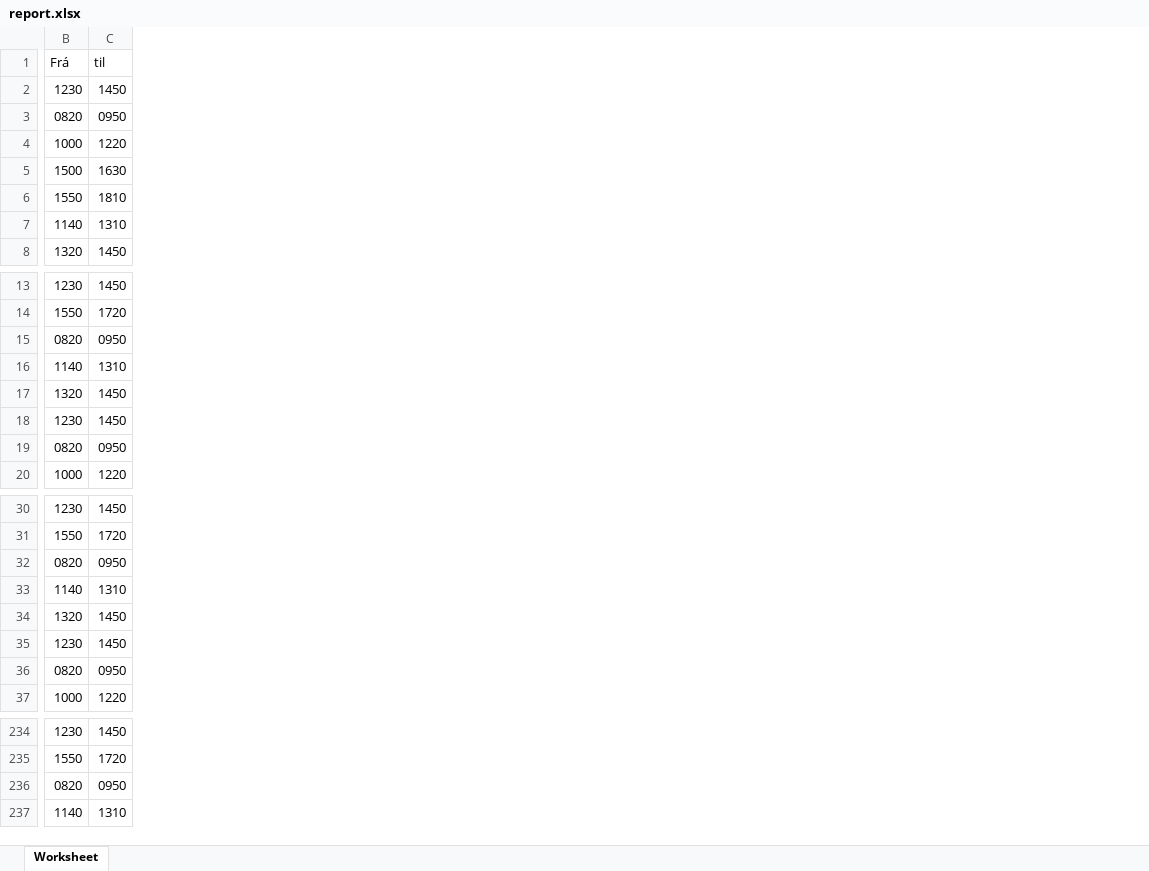
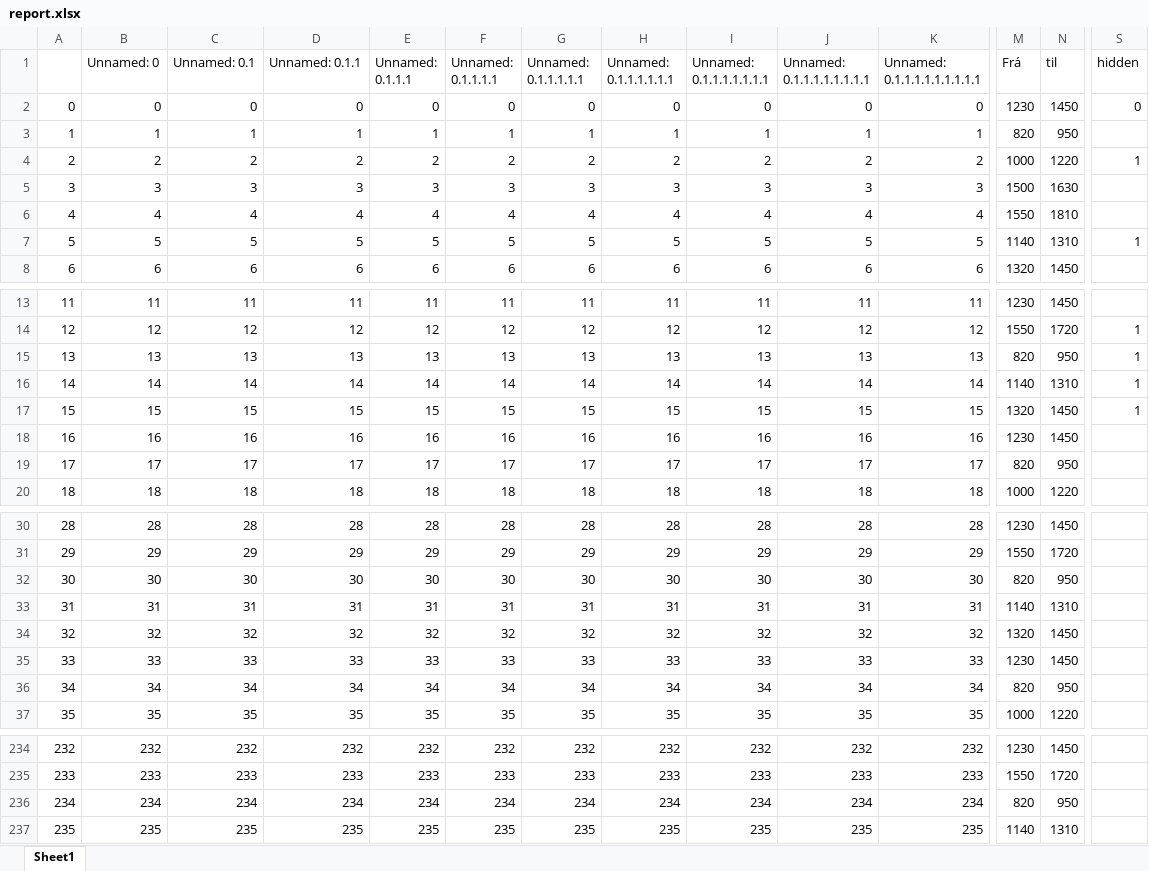
Before and after one commit to GuardKenzie/stundatafla, an Excel workbook: sheets/report.xlsx, sheet Sheet1, drawn as a sheet; only a part is shown, gaps mark what is left out; values as stored, in another font and other column widths than the file's, no cell formats; addresses are those after the commit; the diff covers the shown part only; the diff names each change by its address in the sheet, - before the commit and + after, or states it on an @@ line.

```diff
--- a/sheets/report.xlsx (sheet Sheet1)
+++ b/sheets/report.xlsx (sheet Sheet1)
-sheet tab: Worksheet
+sheet tab: Sheet1
+column A, rows 2-8: 0 | 1 | 2 | 3 | 4 | 5 | 6; rows 13-20: 11 | 12 | 13 | 14 | 15 | 16 | 17 | 18; rows 30-37: 28 | 29 | 30 | 31 | 32 | 33 | 34 | 35; rows 234-237: 232 | 233 | 234 | 235
+column B (Unnamed: 0), rows 2-8: 0 | 1 | 2 | 3 | 4 | 5 | 6; rows 13-20: 11 | 12 | 13 | 14 | 15 | 16 | 17 | 18; rows 30-37: 28 | 29 | 30 | 31 | 32 | 33 | 34 | 35; rows 234-237: 232 | 233 | 234 | 235
+column C (Unnamed: 0.1), rows 2-8: 0 | 1 | 2 | 3 | 4 | 5 | 6; rows 13-20: 11 | 12 | 13 | 14 | 15 | 16 | 17 | 18; rows 30-37: 28 | 29 | 30 | 31 | 32 | 33 | 34 | 35; rows 234-237: 232 | 233 | 234 | 235
+column D (Unnamed: 0.1.1), rows 2-8: 0 | 1 | 2 | 3 | 4 | 5 | 6; rows 13-20: 11 | 12 | 13 | 14 | 15 | 16 | 17 | 18; rows 30-37: 28 | 29 | 30 | 31 | 32 | 33 | 34 | 35; rows 234-237: 232 | 233 | 234 | 235
+column E (Unnamed: 0.1.1.1), rows 2-8: 0 | 1 | 2 | 3 | 4 | 5 | 6; rows 13-20: 11 | 12 | 13 | 14 | 15 | 16 | 17 | 18; rows 30-37: 28 | 29 | 30 | 31 | 32 | 33 | 34 | 35; rows 234-237: 232 | 233 | 234 | 235
+column F (Unnamed: 0.1.1.1.1), rows 2-8: 0 | 1 | 2 | 3 | 4 | 5 | 6; rows 13-20: 11 | 12 | 13 | 14 | 15 | 16 | 17 | 18; rows 30-37: 28 | 29 | 30 | 31 | 32 | 33 | 34 | 35; rows 234-237: 232 | 233 | 234 | 235
+column G (Unnamed: 0.1.1.1.1.1), rows 2-8: 0 | 1 | 2 | 3 | 4 | 5 | 6; rows 13-20: 11 | 12 | 13 | 14 | 15 | 16 | 17 | 18; rows 30-37: 28 | 29 | 30 | 31 | 32 | 33 | 34 | 35; rows 234-237: 232 | 233 | 234 | 235
+column H (Unnamed: 0.1.1.1.1.1.1), rows 2-8: 0 | 1 | 2 | 3 | 4 | 5 | 6; rows 13-20: 11 | 12 | 13 | 14 | 15 | 16 | 17 | 18; rows 30-37: 28 | 29 | 30 | 31 | 32 | 33 | 34 | 35; rows 234-237: 232 | 233 | 234 | 235
+column I (Unnamed: 0.1.1.1.1.1.1.1), rows 2-8: 0 | 1 | 2 | 3 | 4 | 5 | 6; rows 13-20: 11 | 12 | 13 | 14 | 15 | 16 | 17 | 18; rows 30-37: 28 | 29 | 30 | 31 | 32 | 33 | 34 | 35; rows 234-237: 232 | 233 | 234 | 235
+column J (Unnamed: 0.1.1.1.1.1.1.1.1), rows 2-8: 0 | 1 | 2 | 3 | 4 | 5 | 6; rows 13-20: 11 | 12 | 13 | 14 | 15 | 16 | 17 | 18; rows 30-37: 28 | 29 | 30 | 31 | 32 | 33 | 34 | 35; rows 234-237: 232 | 233 | 234 | 235
+column K (Unnamed: 0.1.1.1.1.1.1.1.1.1), rows 2-8: 0 | 1 | 2 | 3 | 4 | 5 | 6; rows 13-20: 11 | 12 | 13 | 14 | 15 | 16 | 17 | 18; rows 30-37: 28 | 29 | 30 | 31 | 32 | 33 | 34 | 35; rows 234-237: 232 | 233 | 234 | 235
+column S (hidden), rows 2-7: 0 |  | 1 |  |  | 1; rows 14-17: all 1
-M3 (Frá): 0820
+M3 (Frá): 820
-N3 (til): 0950
+N3 (til): 950
-M15 (Frá): 0820
+M15 (Frá): 820
-N15 (til): 0950
+N15 (til): 950
-M19 (Frá): 0820
+M19 (Frá): 820
-N19 (til): 0950
+N19 (til): 950
-M32 (Frá): 0820
+M32 (Frá): 820
-N32 (til): 0950
+N32 (til): 950
-M36 (Frá): 0820
+M36 (Frá): 820
-N36 (til): 0950
+N36 (til): 950
-M236 (Frá): 0820
+M236 (Frá): 820
-N236 (til): 0950
+N236 (til): 950
```
Also changed, not shown: 44 edited cells elsewhere in this sheet, cell formats, 6 other files.
